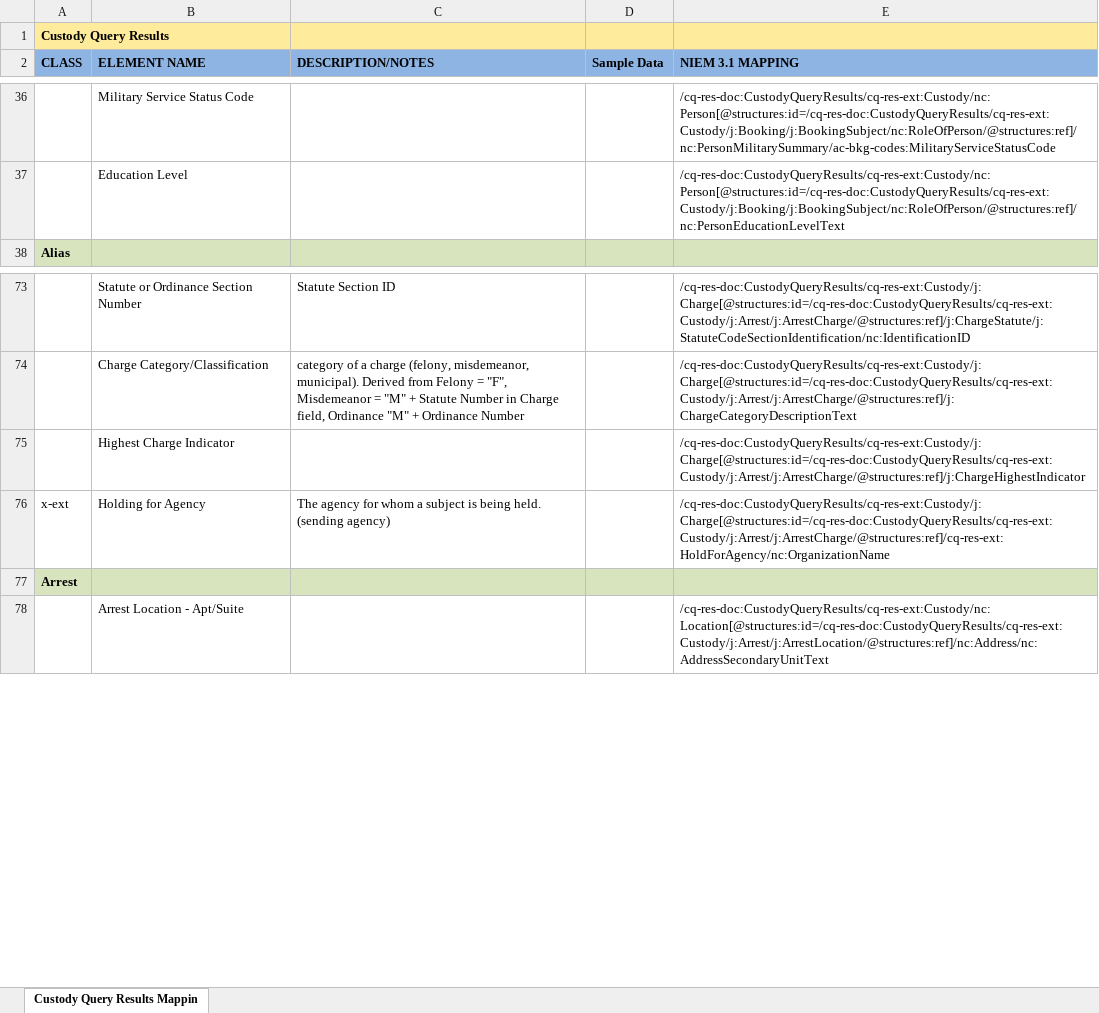
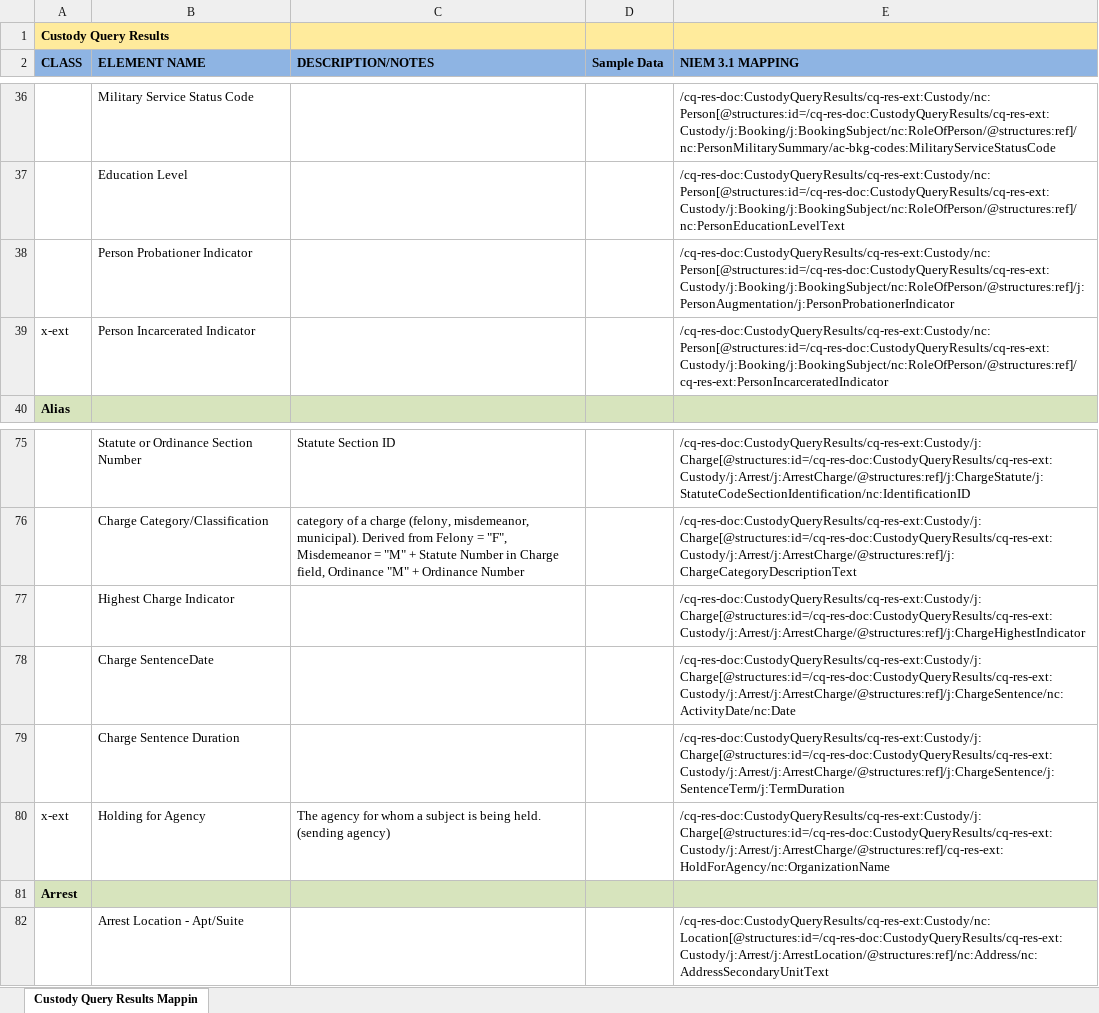
Before and after one commit to scottj7486/main, an Excel workbook: shared/ojb-resources-common/src/main/resources/ssp/Custody_Query_Results/artifacts/service_model/information_model/IEPD/documentation/impl/CustodyQueryResults.xlsx, sheet Custody Query Results Mappin, drawn as a sheet; only a part is shown, gaps mark what is left out; values as stored, in another font and other column widths than the file's, no borders; the diff names each change by its address in the sheet, - before the commit and + after, or states it on an @@ line.

```diff
--- a/shared/ojb-resources-common/src/main/resources/ssp/Custody_Query_Results/artifacts/service_model/information_model/IEPD/documentation/impl/CustodyQueryResults.xlsx (sheet Custody Query Results Mappin)
+++ b/shared/ojb-resources-common/src/main/resources/ssp/Custody_Query_Results/artifacts/service_model/information_model/IEPD/documentation/impl/CustodyQueryResults.xlsx (sheet Custody Query Results Mappin)
+row 38:  | Person Probationer Indicator |  |  | /cq-res-doc:CustodyQueryResults/cq-res-ext:Custody/nc:Person[@structures:id=/cq-res-doc:CustodyQueryResults/cq-res-ext:Custody/j:Booking/j:BookingSubject/nc:RoleOfPerson/@structures:ref]/j:PersonAugmentation/j:PersonProbationerIndicator
+row 39: x-ext | Person Incarcerated Indicator |  |  | /cq-res-doc:CustodyQueryResults/cq-res-ext:Custody/nc:Person[@structures:id=/cq-res-doc:CustodyQueryResults/cq-res-ext:Custody/j:Booking/j:BookingSubject/nc:RoleOfPerson/@structures:ref]/cq-res-ext:PersonIncarceratedIndicator
+row 78:  | Charge SentenceDate |  |  | /cq-res-doc:CustodyQueryResults/cq-res-ext:Custody/j:Charge[@structures:id=/cq-res-doc:CustodyQueryResults/cq-res-ext:Custody/j:Arrest/j:ArrestCharge/@structures:ref]/j:ChargeSentence/nc:ActivityDate/nc:Date
+row 79:  | Charge Sentence Duration |  |  | /cq-res-doc:CustodyQueryResults/cq-res-ext:Custody/j:Charge[@structures:id=/cq-res-doc:CustodyQueryResults/cq-res-ext:Custody/j:Arrest/j:ArrestCharge/@structures:ref]/j:ChargeSentence/j:SentenceTerm/j:TermDuration
```
Also changed, not shown: shared/ojb-resources-common/src/main/resources/ssp/Custody_Search_Results/artifacts/service_model/information_model/IEPD/documentation/Custody_Search_Results-Mapping.xlsx, 10 other files.
